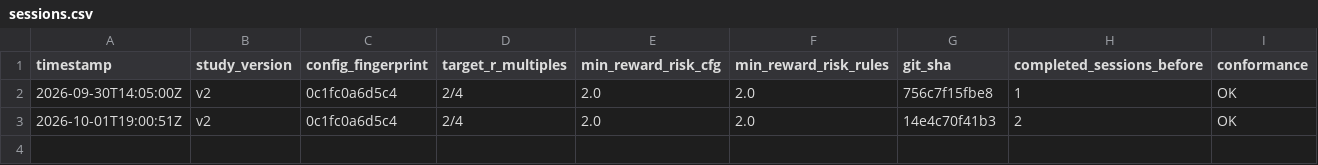
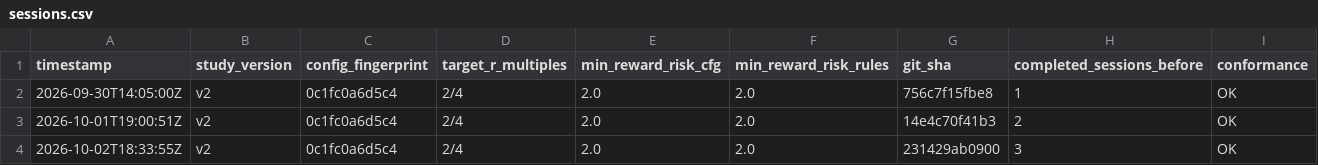
Before and after one commit to MaverickThompson/stock-agent, a CSV file: study/sessions.csv, drawn as a sheet; the diff names each change by its address in the sheet, - before the commit and + after, or states it on an @@ line.

```diff
--- a/study/sessions.csv
+++ b/study/sessions.csv
+row 4: 2026-10-02T18:33:55Z | v2 | 0c1fc0a6d5c4 | 2/4 | 2.0 | 2.0 | 231429ab0900 | 3 | OK
```
Also changed, not shown: study/signals.csv, 2 other files.
